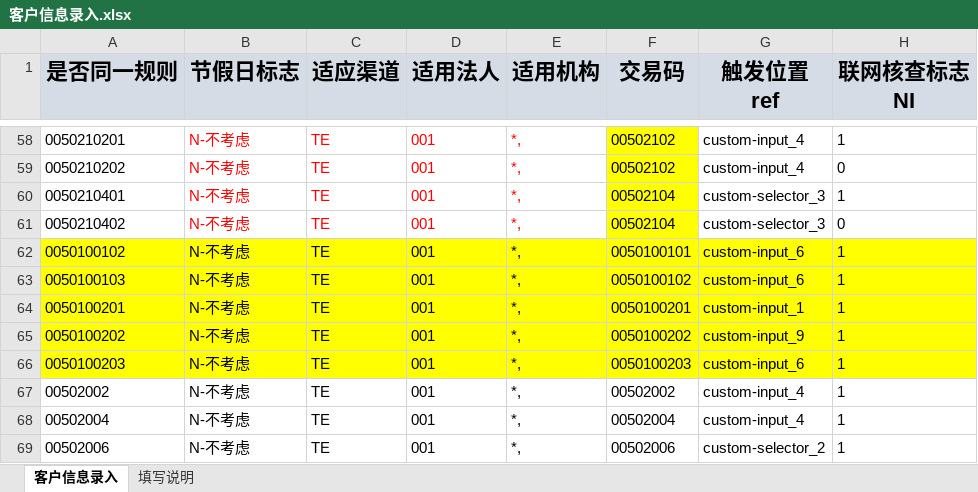
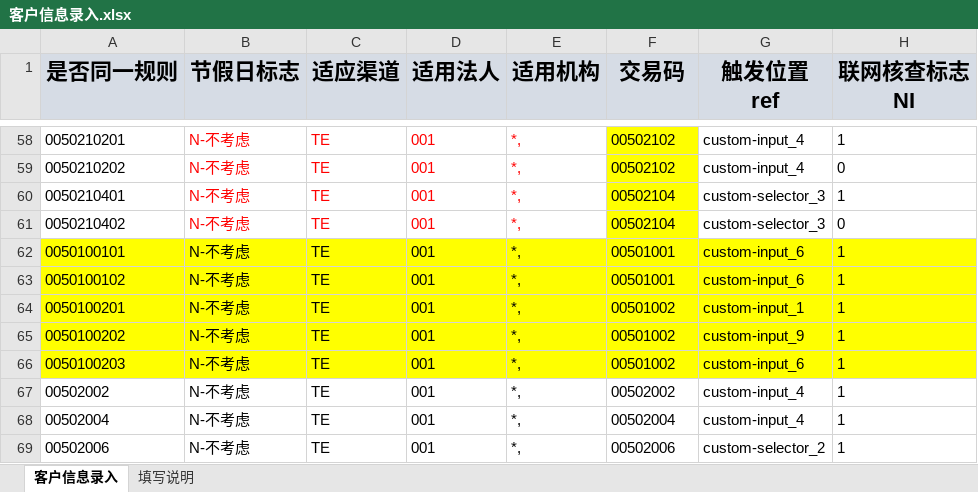
Before and after one commit to somebody2012/node-excel, an Excel workbook: src/customerInput/客户信息录入.xlsx, sheet 客户信息录入, drawn as a sheet; only a part is shown, gaps mark what is left out; values as stored, in another font and other column widths than the file's, no borders; the diff names each change by its address in the sheet, - before the commit and + after, or states it on an @@ line.

```diff
--- a/src/customerInput/客户信息录入.xlsx (sheet 客户信息录入)
+++ b/src/customerInput/客户信息录入.xlsx (sheet 客户信息录入)
-A62 (是否同一规则): 0050100102
+A62 (是否同一规则): 0050100101
-F62 (交易码): 0050100101
+F62 (交易码): 00501001
-A63 (是否同一规则): 0050100103
+A63 (是否同一规则): 0050100102
-F63 (交易码): 0050100102
+F63 (交易码): 00501001
-F64 (交易码): 0050100201
+F64 (交易码): 00501002
-F65 (交易码): 0050100202
+F65 (交易码): 00501002
-F66 (交易码): 0050100203
+F66 (交易码): 00501002
```
Also changed, not shown: 3 other files.
